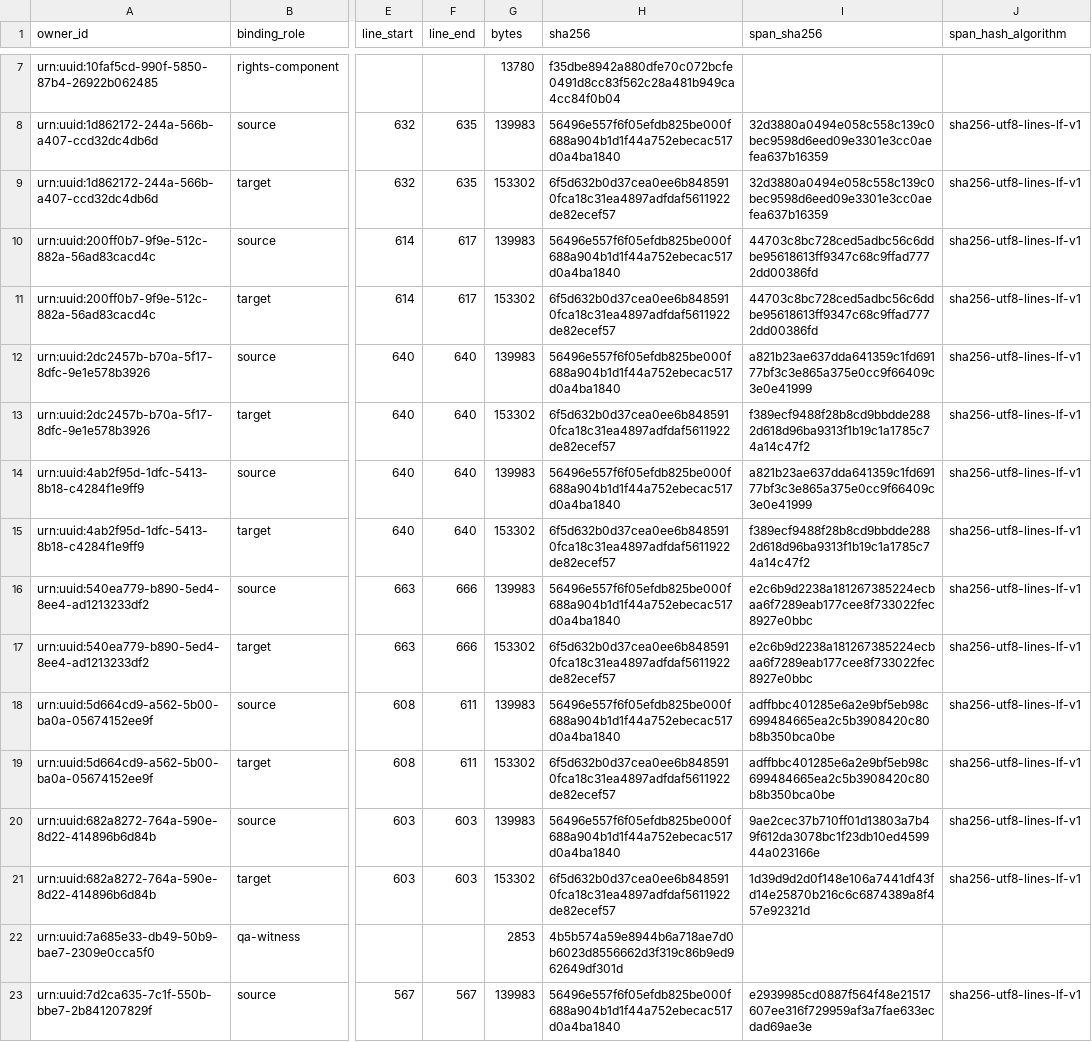
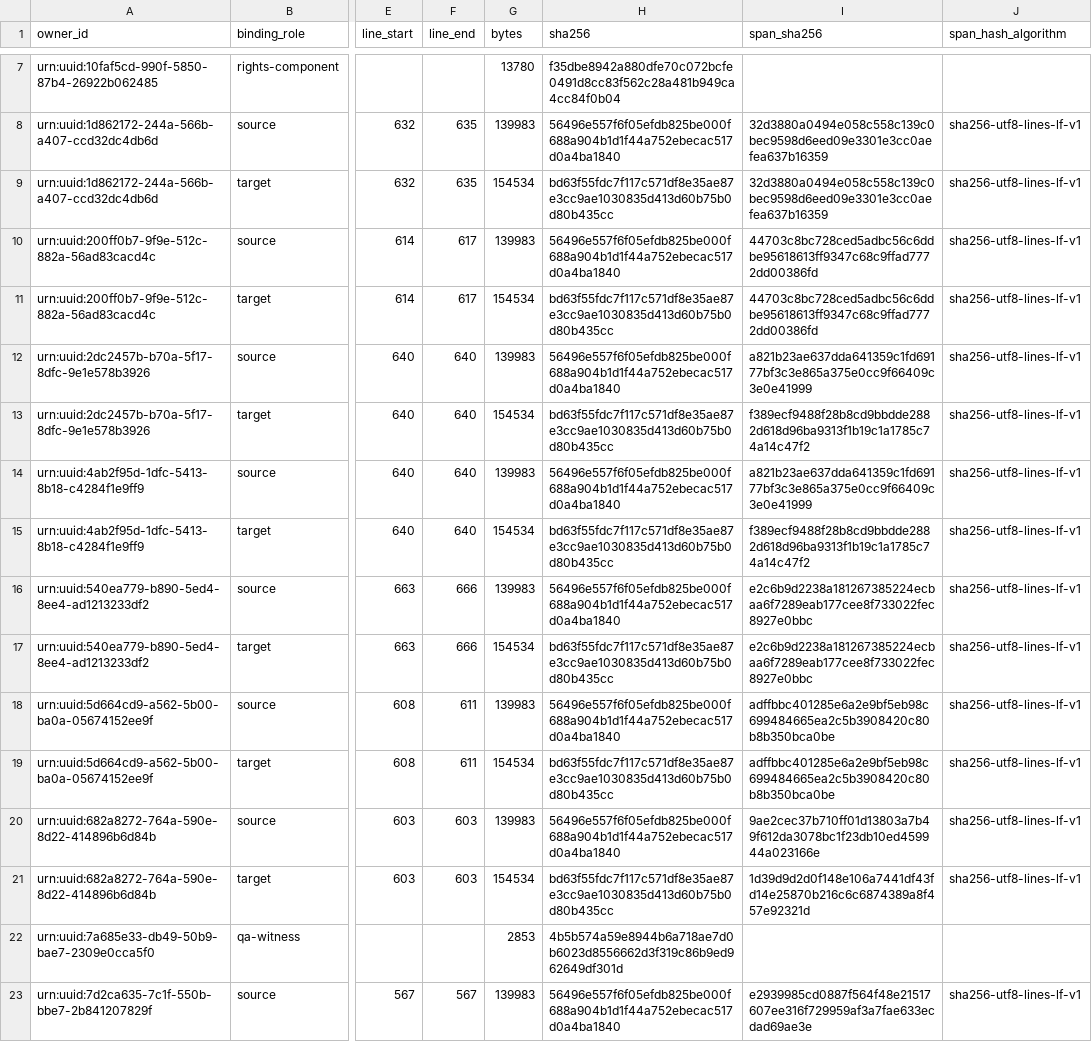
Before and after one commit to KokunoYumeto/metode-aljabar-jilid-1-id, a CSV file: backend/csv/unit-012-bindings.csv, drawn as a sheet; only a part is shown, gaps mark what is left out; the diff covers the shown part only; the diff names each change by its address in the sheet, - before the commit and + after, or states it on an @@ line.

```diff
--- a/backend/csv/unit-012-bindings.csv
+++ b/backend/csv/unit-012-bindings.csv
-G9 (bytes): 153302
+G9 (bytes): 154534
-H9 (sha256): 6f5d632b0d37cea0ee6b8485910fca18c31ea4897adfdaf5611922de82ecef57
+H9 (sha256): bd63f55fdc7f117c571df8e35ae87e3cc9ae1030835d413d60b75b0d80b435cc
-G11 (bytes): 153302
+G11 (bytes): 154534
-H11 (sha256): 6f5d632b0d37cea0ee6b8485910fca18c31ea4897adfdaf5611922de82ecef57
+H11 (sha256): bd63f55fdc7f117c571df8e35ae87e3cc9ae1030835d413d60b75b0d80b435cc
-G13 (bytes): 153302
+G13 (bytes): 154534
-H13 (sha256): 6f5d632b0d37cea0ee6b8485910fca18c31ea4897adfdaf5611922de82ecef57
+H13 (sha256): bd63f55fdc7f117c571df8e35ae87e3cc9ae1030835d413d60b75b0d80b435cc
-G15 (bytes): 153302
+G15 (bytes): 154534
-H15 (sha256): 6f5d632b0d37cea0ee6b8485910fca18c31ea4897adfdaf5611922de82ecef57
+H15 (sha256): bd63f55fdc7f117c571df8e35ae87e3cc9ae1030835d413d60b75b0d80b435cc
-G17 (bytes): 153302
+G17 (bytes): 154534
-H17 (sha256): 6f5d632b0d37cea0ee6b8485910fca18c31ea4897adfdaf5611922de82ecef57
+H17 (sha256): bd63f55fdc7f117c571df8e35ae87e3cc9ae1030835d413d60b75b0d80b435cc
-G19 (bytes): 153302
+G19 (bytes): 154534
-H19 (sha256): 6f5d632b0d37cea0ee6b8485910fca18c31ea4897adfdaf5611922de82ecef57
+H19 (sha256): bd63f55fdc7f117c571df8e35ae87e3cc9ae1030835d413d60b75b0d80b435cc
-G21 (bytes): 153302
+G21 (bytes): 154534
-H21 (sha256): 6f5d632b0d37cea0ee6b8485910fca18c31ea4897adfdaf5611922de82ecef57
+H21 (sha256): bd63f55fdc7f117c571df8e35ae87e3cc9ae1030835d413d60b75b0d80b435cc
```
Also changed, not shown: 18 edited cells elsewhere in this file, 00_control/TERMINOLOGY.id-ID.csv, backend/csv/unit-010-bindings.csv, 27 other files.
